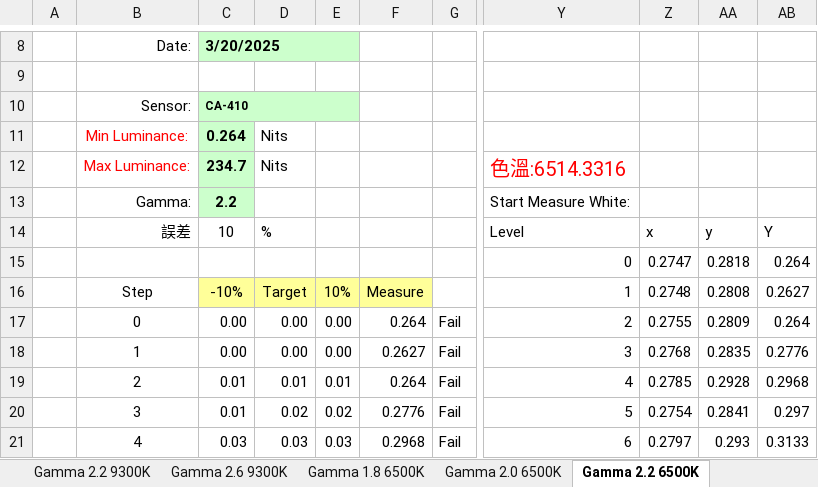
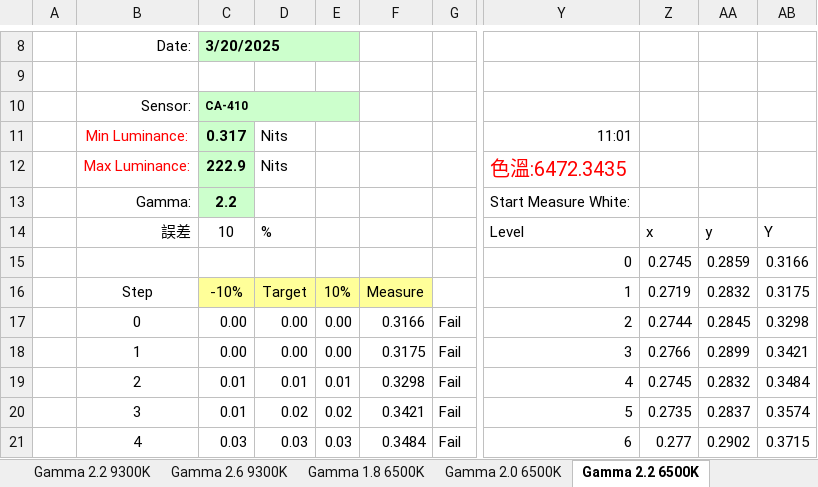
Before and after one commit to 0ilasis0/home, an Excel workbook: ICC_校正資料.xlsx, sheet Gamma 2.2 6500K, drawn as a sheet; only a part is shown, gaps mark what is left out; values as stored, in another font and other column widths than the file's, no borders; charts and pictures and conditional formats not drawn; removed rows and columns are numbered as before the commit, all else as after; rows hold the shown columns only; the diff covers the shown part only; the diff names each change by its address in the sheet, - before the commit and + after, or states it on an @@ line.

```diff
--- a/ICC_校正資料.xlsx (sheet Gamma 2.2 6500K)
+++ b/ICC_校正資料.xlsx (sheet Gamma 2.2 6500K)
-C11: 0.264
+C11: 0.317
-Y11: (empty)
+Y11: 11:01
-C12: 234.7
+C12: 222.9
-Y12: 色溫:6514.3316
+Y12: 色溫:6472.3435
-row 15:  |  |  |  |  |  |  | 0 | 0.2747 | 0.2818 | 0.264
+row 15:  |  |  |  |  |  |  | 0 | 0.2745 | 0.2859 | 0.3166
-Z16: 0.2748
+Z16: 0.2719
-AA16: 0.2808
+AA16: 0.2832
-AB16: 0.2627
+AB16: 0.3175
-F17: 0.264
+F17: 0.3166
-Z17: 0.2755
+Z17: 0.2744
-AA17: 0.2809
+AA17: 0.2845
-AB17: 0.264
+AB17: 0.3298
-F18: 0.2627
+F18: 0.3175
-Z18: 0.2768
+Z18: 0.2766
-AA18: 0.2835
+AA18: 0.2899
-AB18: 0.2776
+AB18: 0.3421
-F19: 0.264
+F19: 0.3298
-Z19: 0.2785
+Z19: 0.2745
-AA19: 0.2928
+AA19: 0.2832
-AB19: 0.2968
+AB19: 0.3484
-F20: 0.2776
+F20: 0.3421
-Z20: 0.2754
+Z20: 0.2735
-AA20: 0.2841
+AA20: 0.2837
-AB20: 0.297
+AB20: 0.3574
-F21: 0.2968
+F21: 0.3484
-Z21: 0.2797
+Z21: 0.277
-AA21: 0.293
+AA21: 0.2902
-AB21: 0.3133
+AB21: 0.3715
```
Also changed, not shown: 1750 edited cells elsewhere in this sheet, sheet Gamma 1.8 9300K, sheet Gamma 2.0 5400K, sheet Gamma 1.8 6500K, sheet Gamma 2.2 9300K, sheet Gamma 2.0 9300K, sheet Gamma 2.6 6500K, 4 more sheets, charts or pictures, 1 other file.
